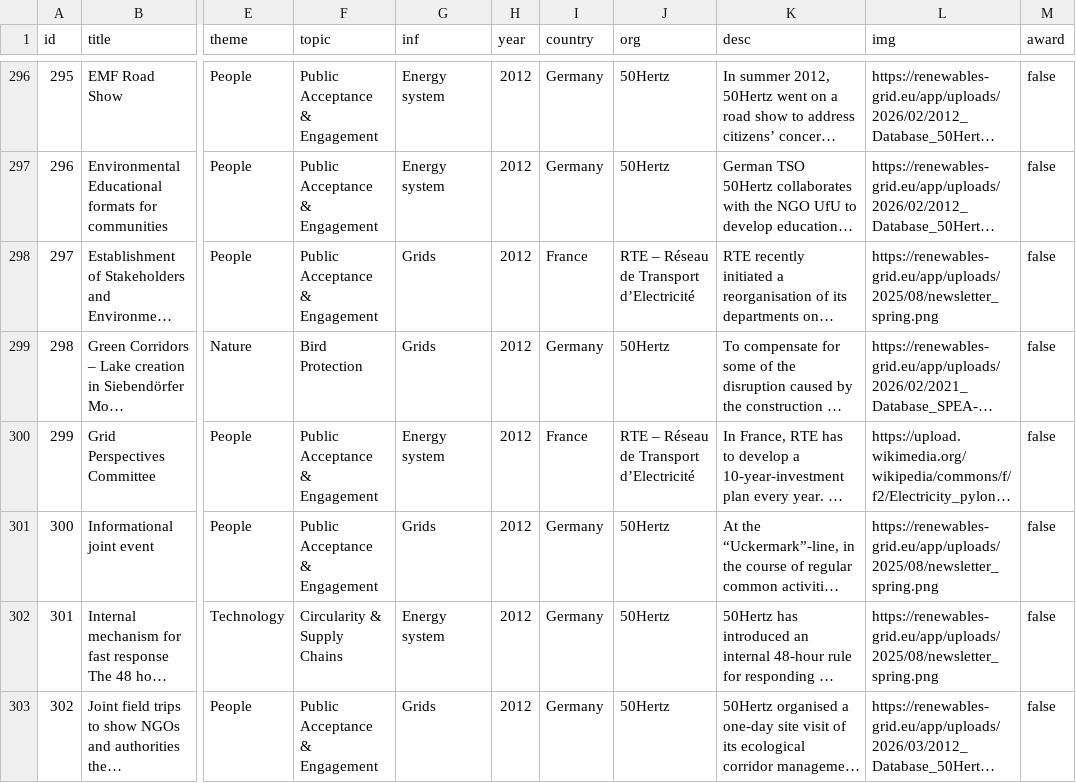
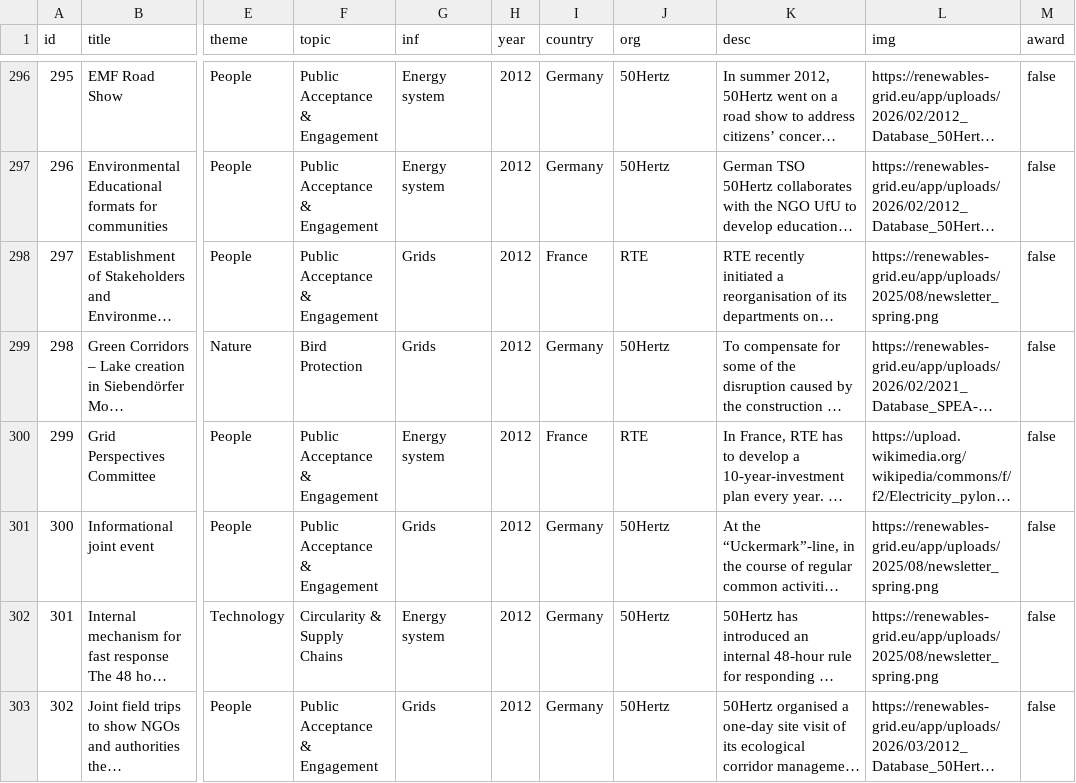
Before and after one commit to RenewablesGridInitiative/energy-transition-atlas, a CSV file: practices_master.csv, drawn as a sheet; only a part is shown, gaps mark what is left out; long unchanged cells end in …; the diff covers the shown part only; the diff names each change by its address in the sheet, - before the commit and + after, or states it on an @@ line.

```diff
--- a/practices_master.csv
+++ b/practices_master.csv
-J298 (org): RTE – Réseau de Transport d’Electricité
+J298 (org): RTE
-J300 (org): RTE – Réseau de Transport d’Electricité
+J300 (org): RTE
```
Also changed, not shown: 27 edited cells elsewhere in this file, 4 other files.
